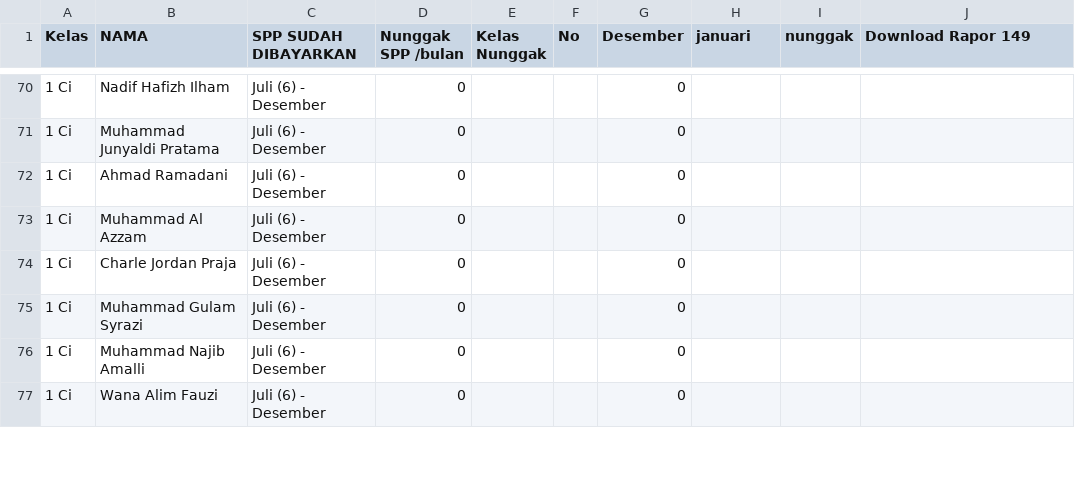
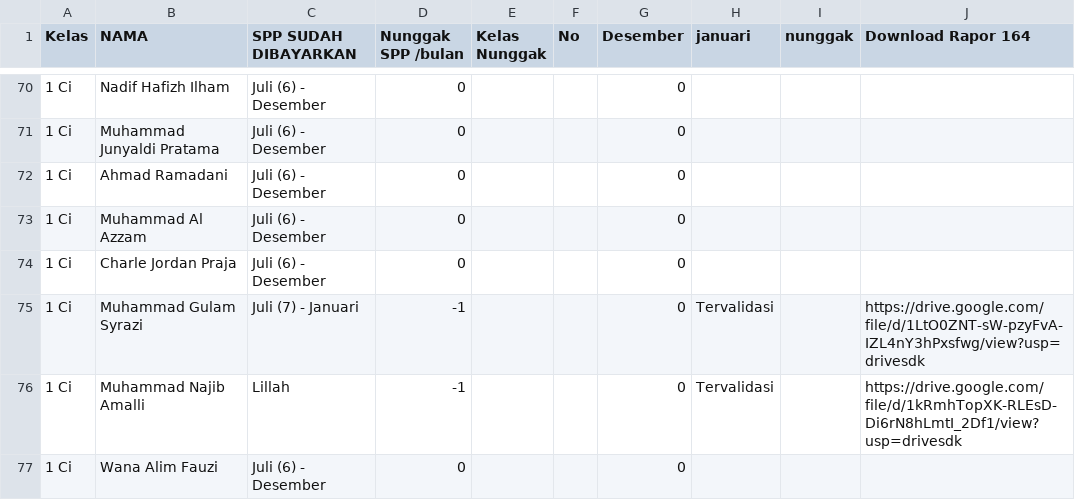
Before and after one commit to Miftahadm/balikPondok, a CSV file: Data.csv, drawn as a sheet; only a part is shown, gaps mark what is left out; the diff covers the shown part only.

Commit message:
Update Data.csv

```diff
--- a/Data.csv
+++ b/Data.csv
@@ -1 +1 @@
-Kelas,NAMA,SPP SUDAH DIBAYARKAN,Nunggak SPP /bulan,Kelas Nunggak,No,Desember,januari,nunggak,Download Rapor 149
+Kelas,NAMA,SPP SUDAH DIBAYARKAN,Nunggak SPP /bulan,Kelas Nunggak,No,Desember,januari,nunggak,Download Rapor 164
@@ -74,4 +74,4 @@ Kelas,NAMA,SPP SUDAH DIBAYARKAN,Nunggak SPP /bulan,Kelas Nunggak,No,Desember,jan
 1 Ci,Charle Jordan Praja,Juli (6) - Desember,0,,,0,,,
-1 Ci,Muhammad Gulam Syrazi,Juli (6) - Desember,0,,,0,,,
-1 Ci,Muhammad Najib Amalli,Juli (6) - Desember,0,,,0,,,
+1 Ci,Muhammad Gulam Syrazi,Juli (7) - Januari,-1,,,0,Tervalidasi,,https://drive.google.com/file/d/1LtO0ZNT-sW-pzyFvA-IZL4nY3hPxsfwg/view?usp=drivesdk
+1 Ci,Muhammad Najib Amalli,Lillah,-1,,,0,Tervalidasi,,https://drive.google.com/file/d/1kRmhTopXK-RLEsD-Di6rN8hLmtI_2Df1/view?usp=drivesdk
 1 Ci,Wana Alim Fauzi,Juli (6) - Desember,0,,,0,,,
```
Also changed, not shown: 52 edited cells elsewhere in this file.
